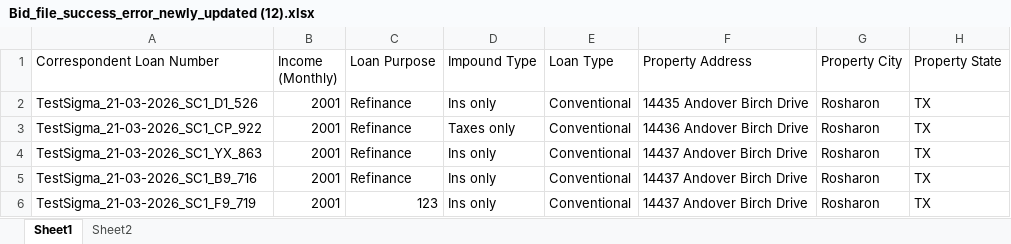
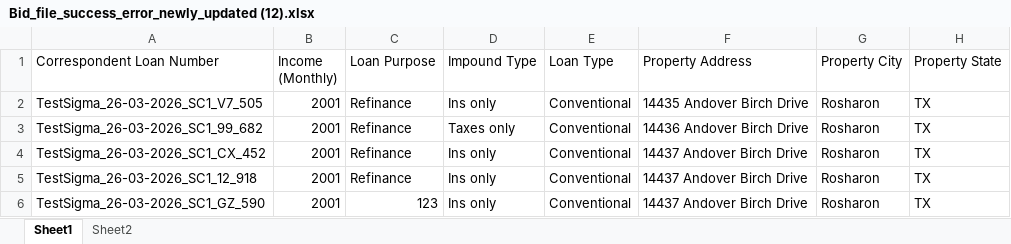
Before and after one commit to deepikadhar-bm/playwright-corr-web, an Excel workbook: uploads/Bid_file_success_error_newly_updated (12).xlsx, sheet Sheet1, drawn as a sheet; only a part is shown; values as stored, in another font and other column widths than the file's, no borders; the diff names each change by its address in the sheet, - before the commit and + after, or states it on an @@ line.

```diff
--- a/uploads/Bid_file_success_error_newly_updated (12).xlsx (sheet Sheet1)
+++ b/uploads/Bid_file_success_error_newly_updated (12).xlsx (sheet Sheet1)
-A2 (Correspondent Loan Number): TestSigma_21-03-2026_SC1_D1_526
+A2 (Correspondent Loan Number): TestSigma_26-03-2026_SC1_V7_505
-A3 (Correspondent Loan Number): TestSigma_21-03-2026_SC1_CP_922
+A3 (Correspondent Loan Number): TestSigma_26-03-2026_SC1_99_682
-A4 (Correspondent Loan Number): TestSigma_21-03-2026_SC1_YX_863
+A4 (Correspondent Loan Number): TestSigma_26-03-2026_SC1_CX_452
-A5 (Correspondent Loan Number): TestSigma_21-03-2026_SC1_B9_716
+A5 (Correspondent Loan Number): TestSigma_26-03-2026_SC1_12_918
-A6 (Correspondent Loan Number): TestSigma_21-03-2026_SC1_F9_719
+A6 (Correspondent Loan Number): TestSigma_26-03-2026_SC1_GZ_590
```
Also changed, not shown: uploads/Bid_file_success_error_newly_updated_(6)_(1).xlsx, 19 other files.
